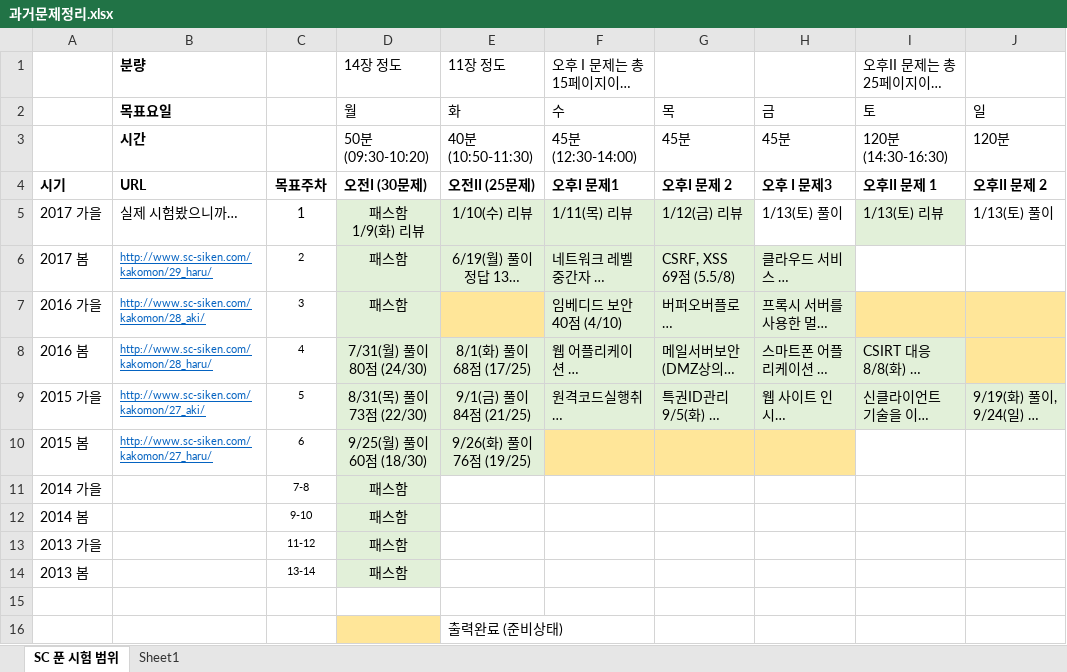
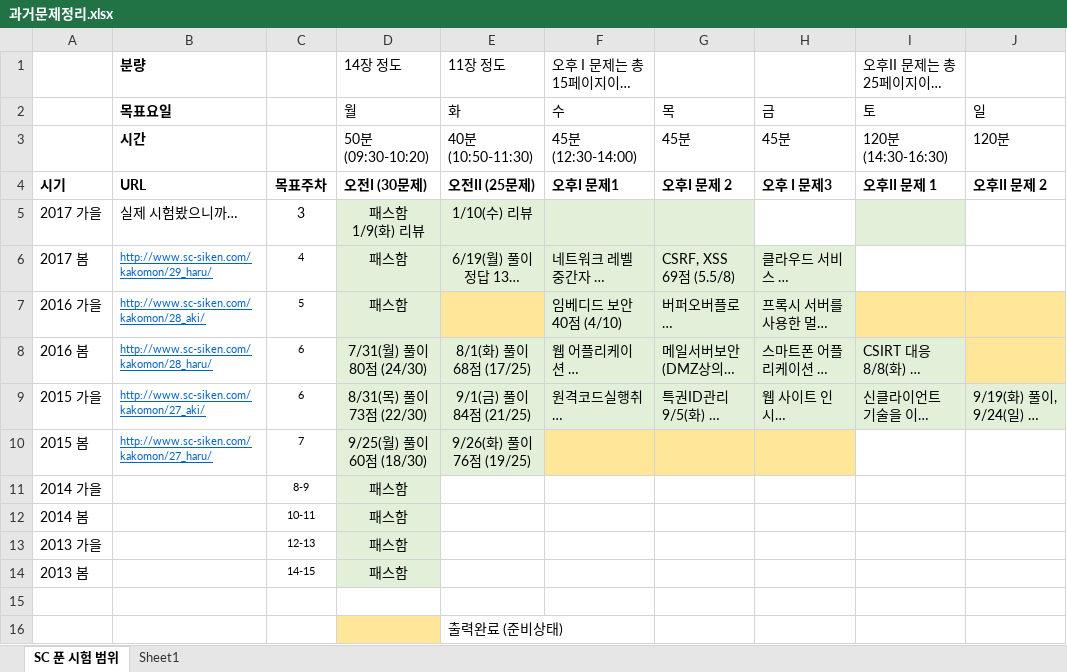
Before and after one commit to JaewoongMoon/my-orgs, an Excel workbook: certificate/sc-japan/과거문제정리.xlsx, sheet SC 푼 시험 범위, drawn as a sheet; only a part is shown; long unchanged cells end in …; values as stored, in another font and other column widths than the file's, no borders; the diff names each change by its address in the sheet, - before the commit and + after, or states it on an @@ line.

```diff
--- a/certificate/sc-japan/과거문제정리.xlsx (sheet SC 푼 시험 범위)
+++ b/certificate/sc-japan/과거문제정리.xlsx (sheet SC 푼 시험 범위)
-C5: 1
+C5: 3
-F5: 1/11(목) 리뷰
+F5: (empty)
-G5: 1/12(금) 리뷰
+G5: (empty)
-H5: 1/13(토) 풀이
+H5: (empty)
-I5: 1/13(토) 리뷰
+I5: (empty)
-J5: 1/13(토) 풀이
+J5: (empty)
-C6: 2
+C6: 4
-C7: 3
+C7: 5
-C8: 4
+C8: 6
-C9: 5
+C9: 6
-C10: 6
+C10: 7
-C11: 7-8
+C11: 8-9
-C12: 9-10
+C12: 10-11
-C13: 11-12
+C13: 12-13
-C14: 13-14
+C14: 14-15
```
Also changed, not shown: certificate/sc-japan/수험서주제정리.xlsx, 16 other files.
